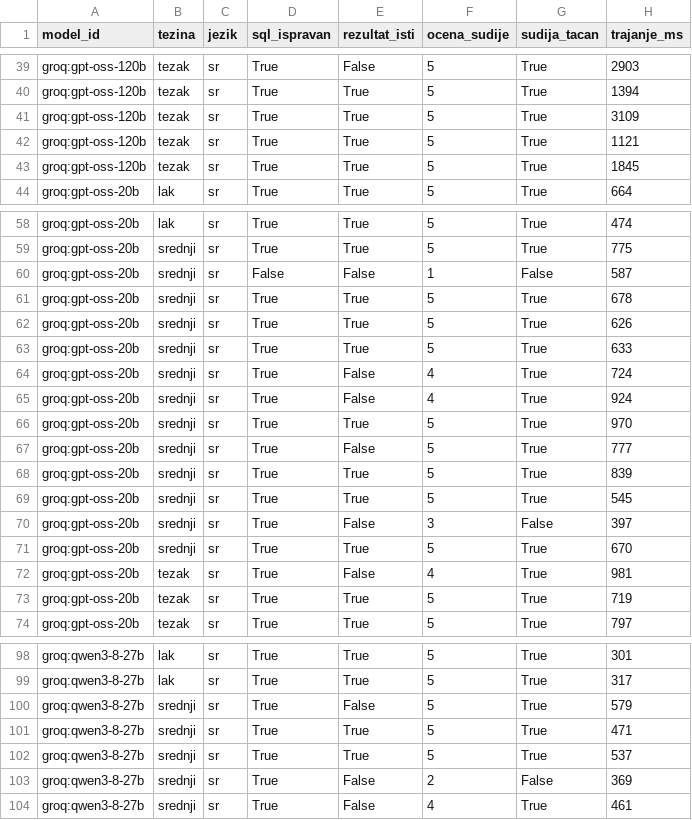
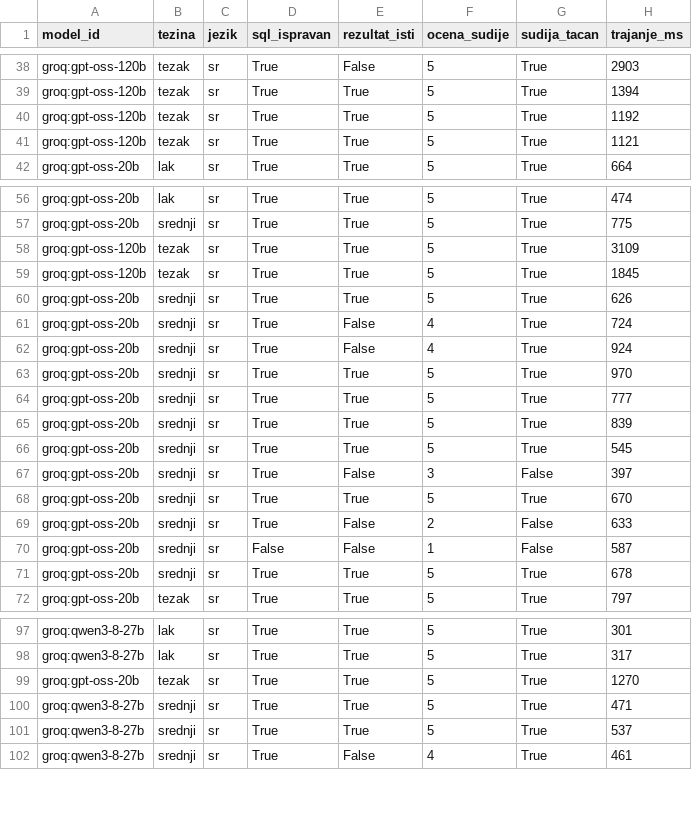
Before and after one commit to cvetkovic0333/SqlQueryEvaluator, a CSV file: benchmark/results/pokretanje-12.csv, drawn as a sheet; only a part is shown, gaps mark what is left out; the diff covers the shown part only.

Commit message:
F-S04 koristi LEFT JOIN i nezaokruzena vrednost se ne kaznjava
Vrednost iz rezultata modela zaokruzuje se na onoliko decimala koliko ima tacan upit. Sacuvani odgovori merenja #12 ponovo su uporedjeni, a sudija je ponovo ocenio samo F-S04, bez novih poziva modelima.

```diff
--- a/benchmark/results/pokretanje-12.csv
+++ b/benchmark/results/pokretanje-12.csv
@@ -40,5 +39,4 @@ groq:gpt-oss-120b,tezak,sr,True,False,5,True,2903
 groq:gpt-oss-120b,tezak,sr,True,True,5,True,1394
-groq:gpt-oss-120b,tezak,sr,True,True,5,True,3109
+groq:gpt-oss-120b,tezak,sr,True,True,5,True,1192
 groq:gpt-oss-120b,tezak,sr,True,True,5,True,1121
-groq:gpt-oss-120b,tezak,sr,True,True,5,True,1845
 groq:gpt-oss-20b,lak,sr,True,True,5,True,664
@@ -59,6 +57,5 @@ groq:gpt-oss-20b,lak,sr,True,True,5,True,474
 groq:gpt-oss-20b,srednji,sr,True,True,5,True,775
-groq:gpt-oss-20b,srednji,sr,False,False,1,False,587
-groq:gpt-oss-20b,srednji,sr,True,True,5,True,678
+groq:gpt-oss-120b,tezak,sr,True,True,5,True,3109
+groq:gpt-oss-120b,tezak,sr,True,True,5,True,1845
 groq:gpt-oss-20b,srednji,sr,True,True,5,True,626
-groq:gpt-oss-20b,srednji,sr,True,True,5,True,633
 groq:gpt-oss-20b,srednji,sr,True,False,4,True,724
@@ -66,3 +63,3 @@ groq:gpt-oss-20b,srednji,sr,True,False,4,True,924
 groq:gpt-oss-20b,srednji,sr,True,True,5,True,970
-groq:gpt-oss-20b,srednji,sr,True,False,5,True,777
+groq:gpt-oss-20b,srednji,sr,True,True,5,True,777
 groq:gpt-oss-20b,srednji,sr,True,True,5,True,839
@@ -71,4 +68,5 @@ groq:gpt-oss-20b,srednji,sr,True,False,3,False,397
 groq:gpt-oss-20b,srednji,sr,True,True,5,True,670
-groq:gpt-oss-20b,tezak,sr,True,False,4,True,981
-groq:gpt-oss-20b,tezak,sr,True,True,5,True,719
+groq:gpt-oss-20b,srednji,sr,True,False,2,False,633
+groq:gpt-oss-20b,srednji,sr,False,False,1,False,587
+groq:gpt-oss-20b,srednji,sr,True,True,5,True,678
 groq:gpt-oss-20b,tezak,sr,True,True,5,True,797
@@ -99,6 +98,5 @@ groq:qwen3-8-27b,lak,sr,True,True,5,True,301
 groq:qwen3-8-27b,lak,sr,True,True,5,True,317
-groq:qwen3-8-27b,srednji,sr,True,False,5,True,579
+groq:gpt-oss-20b,tezak,sr,True,True,5,True,1270
 groq:qwen3-8-27b,srednji,sr,True,True,5,True,471
 groq:qwen3-8-27b,srednji,sr,True,True,5,True,537
-groq:qwen3-8-27b,srednji,sr,True,False,2,False,369
 groq:qwen3-8-27b,srednji,sr,True,False,4,True,461
```
Also changed, not shown: 4 added rows, 3 removed rows, 20 moved rows and 11 edited cells elsewhere in this file, 4 other files.
